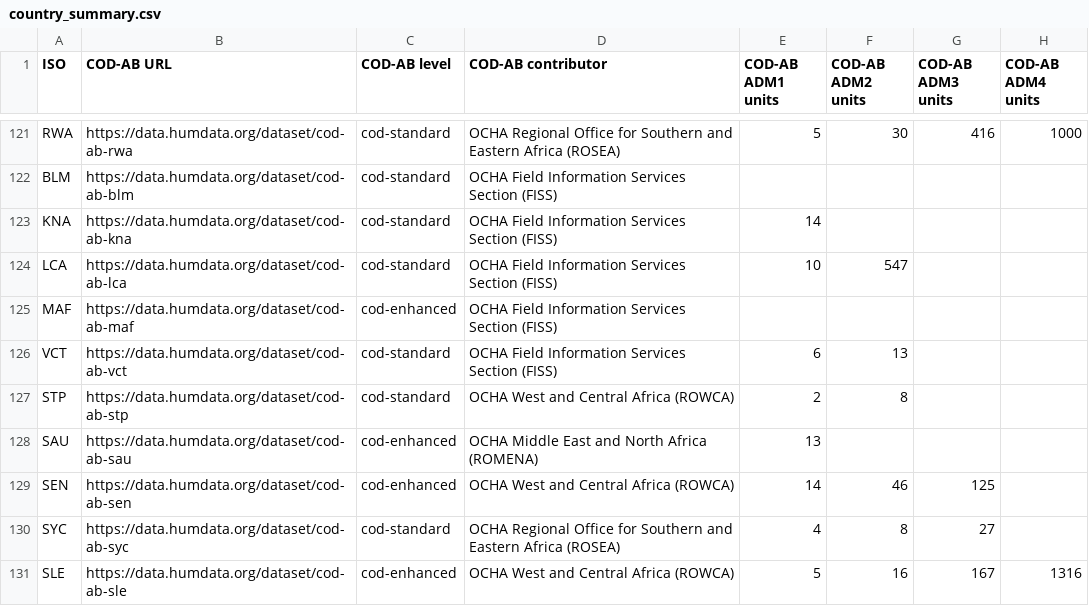
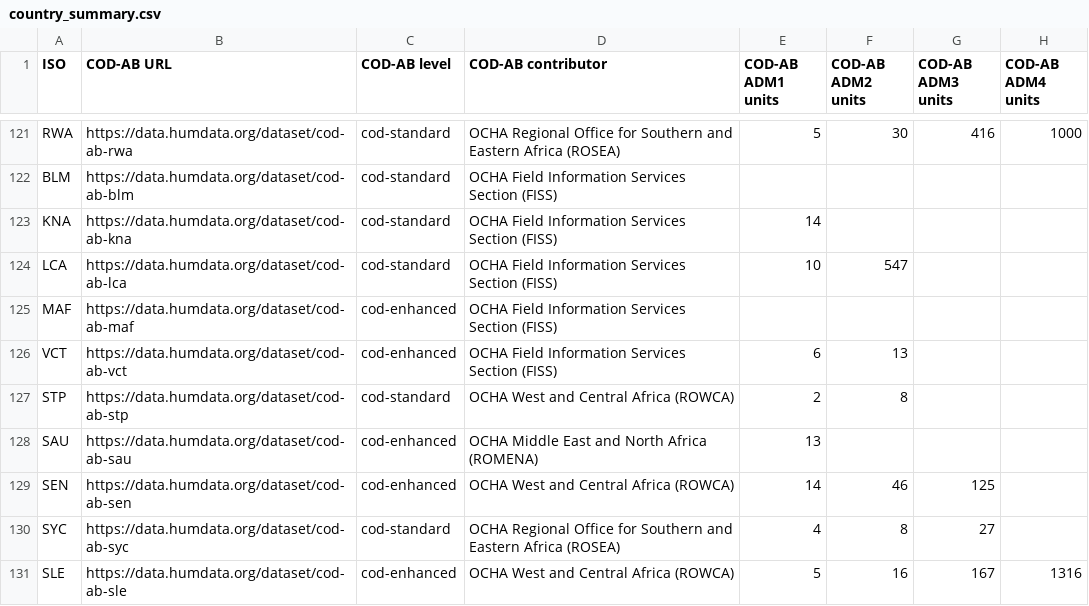
Before and after one commit to b-j-mills/cods-summary, a CSV file: country_summary.csv, drawn as a sheet; only a part is shown, gaps mark what is left out; the diff names each change by its address in the sheet, - before the commit and + after, or states it on an @@ line.

```diff
--- a/country_summary.csv
+++ b/country_summary.csv
-C126 (COD-AB level): cod-standard
+C126 (COD-AB level): cod-enhanced
```
Also changed, not shown: dataset_resource_descriptions.csv, datasets_tagged_cods.csv.
